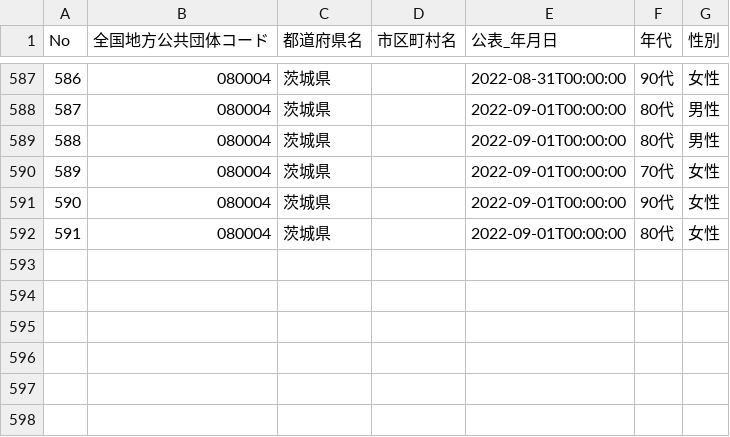
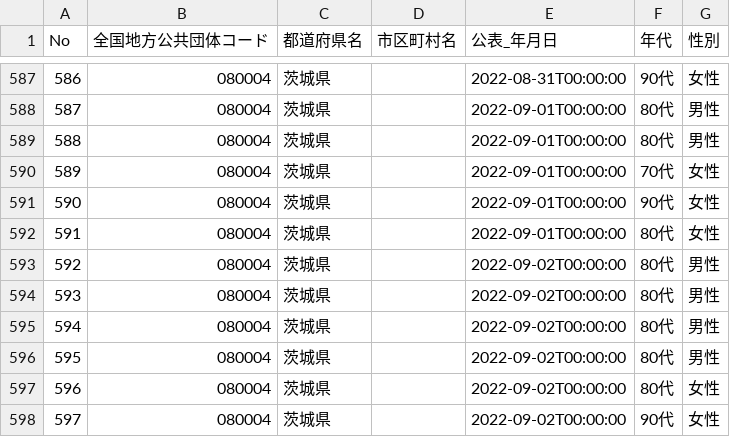
Before and after one commit to a01sa01to/my-website-2, a CSV file: static/opendata/api/raw/covid19_ibaraki/080004_ibaraki_covid19_death_attributes.csv, drawn as a sheet; only a part is shown, gaps mark what is left out.

```diff
--- a/static/opendata/api/raw/covid19_ibaraki/080004_ibaraki_covid19_death_attributes.csv
+++ b/static/opendata/api/raw/covid19_ibaraki/080004_ibaraki_covid19_death_attributes.csv
@@ -592 +592,7 @@ No,全国地方公共団体コード,都道府県名,市区町村名,公表_年
 591,080004,茨城県,,2022-09-01T00:00:00,80代,女性
+592,080004,茨城県,,2022-09-02T00:00:00,80代,男性
+593,080004,茨城県,,2022-09-02T00:00:00,80代,男性
+594,080004,茨城県,,2022-09-02T00:00:00,80代,男性
+595,080004,茨城県,,2022-09-02T00:00:00,80代,男性
+596,080004,茨城県,,2022-09-02T00:00:00,80代,女性
+597,080004,茨城県,,2022-09-02T00:00:00,90代,女性
```
Also changed, not shown: static/opendata/api/raw/covid19_ibaraki/080004_ibaraki_covid19_death_number.csv, static/opendata/api/raw/covid19_ibaraki/080004_ibaraki_covid19_positive_number.csv, 7 other files.
